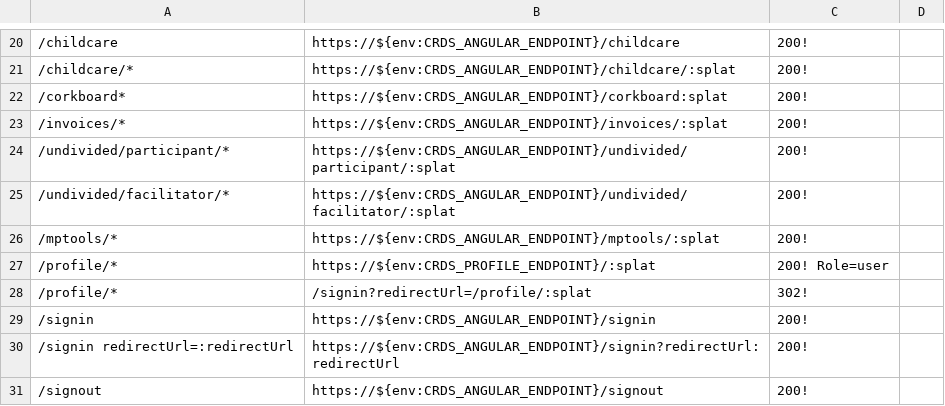
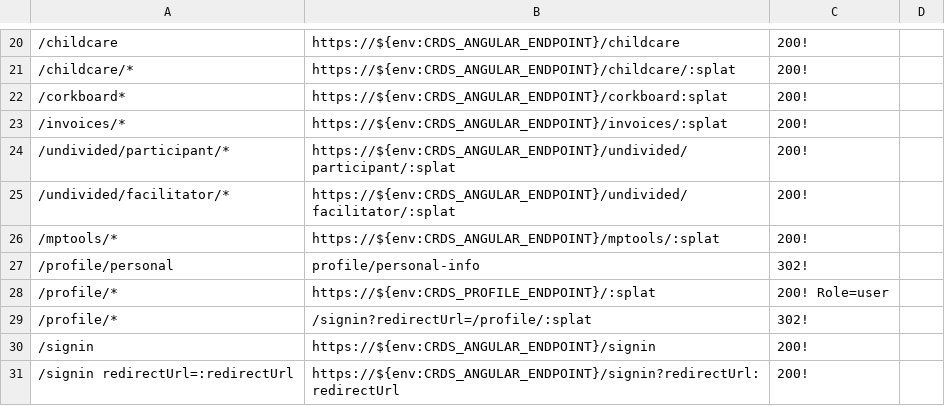
Before and after one commit to crdschurch/crds-net, a CSV file: redirects.csv, drawn as a sheet; only a part is shown, gaps mark what is left out; the shorter side is filled out with more unchanged rows; the diff names each change by its address in the sheet, - before the commit and + after, or states it on an @@ line.

Commit message:
personal-info redirect

```diff
--- a/redirects.csv
+++ b/redirects.csv
+row 27: /profile/personal | profile/personal-info | 302!
```
